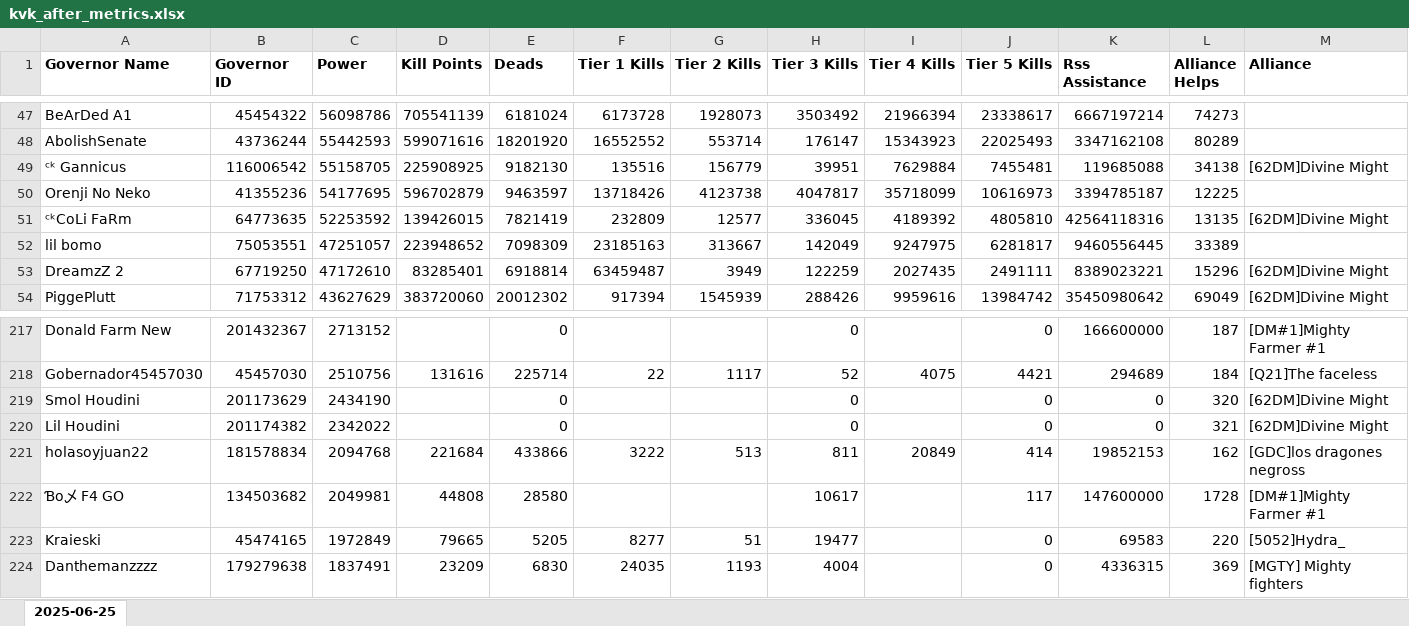
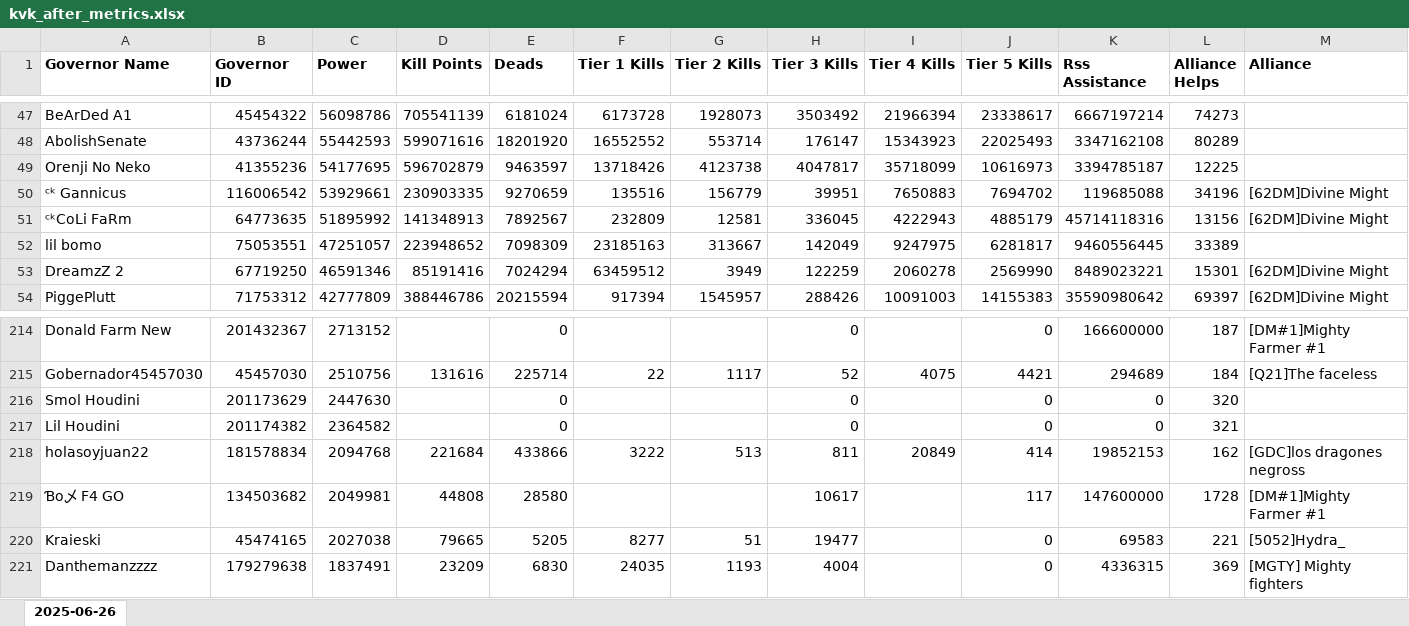
Before and after one commit to wodinaz-hub/kd1662, an Excel workbook: kvk_after_metrics.xlsx, sheet 2025-06-26, drawn as a sheet; only a part is shown, gaps mark what is left out; values as stored, in another font and other column widths than the file's, no borders; removed rows and columns are numbered as before the commit, all else as after; rows hold the shown columns only; the diff covers the shown part only; the diff names each change by its address in the sheet, - before the commit and + after, or states it on an @@ line.

```diff
--- a/kvk_after_metrics.xlsx (sheet 2025-06-26)
+++ b/kvk_after_metrics.xlsx (sheet 2025-06-26)
-sheet tab: 2025-06-25
+sheet tab: 2025-06-26
-row 49: ᶜᵏ Gannicus | 116006542 | 55158705 | 225908925 | 9182130 | 135516 | 156779 | 39951 | 7629884 | 7455481 | 119685088 | 34138 | [62DM]Divine Might
+row 50: ᶜᵏ Gannicus | 116006542 | 53929661 | 230903335 | 9270659 | 135516 | 156779 | 39951 | 7650883 | 7694702 | 119685088 | 34196 | [62DM]Divine Might
-C51 (Power): 52253592
+C51 (Power): 51895992
-D51 (Kill Points): 139426015
+D51 (Kill Points): 141348913
-E51 (Deads): 7821419
+E51 (Deads): 7892567
-G51 (Tier 2 Kills): 12577
+G51 (Tier 2 Kills): 12581
-I51 (Tier 4 Kills): 4189392
+I51 (Tier 4 Kills): 4222943
-J51 (Tier 5 Kills): 4805810
+J51 (Tier 5 Kills): 4885179
-K51 (Rss Assistance): 42564118316
+K51 (Rss Assistance): 45714118316
-L51 (Alliance Helps): 13135
+L51 (Alliance Helps): 13156
-C53 (Power): 47172610
+C53 (Power): 46591346
-D53 (Kill Points): 83285401
+D53 (Kill Points): 85191416
-E53 (Deads): 6918814
+E53 (Deads): 7024294
-F53 (Tier 1 Kills): 63459487
+F53 (Tier 1 Kills): 63459512
-I53 (Tier 4 Kills): 2027435
+I53 (Tier 4 Kills): 2060278
-J53 (Tier 5 Kills): 2491111
+J53 (Tier 5 Kills): 2569990
-K53 (Rss Assistance): 8389023221
+K53 (Rss Assistance): 8489023221
-L53 (Alliance Helps): 15296
+L53 (Alliance Helps): 15301
-C54 (Power): 43627629
+C54 (Power): 42777809
-D54 (Kill Points): 383720060
+D54 (Kill Points): 388446786
-E54 (Deads): 20012302
+E54 (Deads): 20215594
-G54 (Tier 2 Kills): 1545939
+G54 (Tier 2 Kills): 1545957
-I54 (Tier 4 Kills): 9959616
+I54 (Tier 4 Kills): 10091003
-J54 (Tier 5 Kills): 13984742
+J54 (Tier 5 Kills): 14155383
-K54 (Rss Assistance): 35450980642
+K54 (Rss Assistance): 35590980642
-L54 (Alliance Helps): 69049
+L54 (Alliance Helps): 69397
-C216 (Power): 2434190
+C216 (Power): 2447630
-M216:M217 (Alliance): [62DM]Divine Might
+M216:M217 (Alliance): (empty)
-C217 (Power): 2342022
+C217 (Power): 2364582
-C220 (Power): 1972849
+C220 (Power): 2027038
-L220 (Alliance Helps): 220
+L220 (Alliance Helps): 221
```
Also changed, not shown: 48 added rows, 48 removed rows and 288 edited cells elsewhere in this sheet, pass 7/end_pass7.xlsx.
